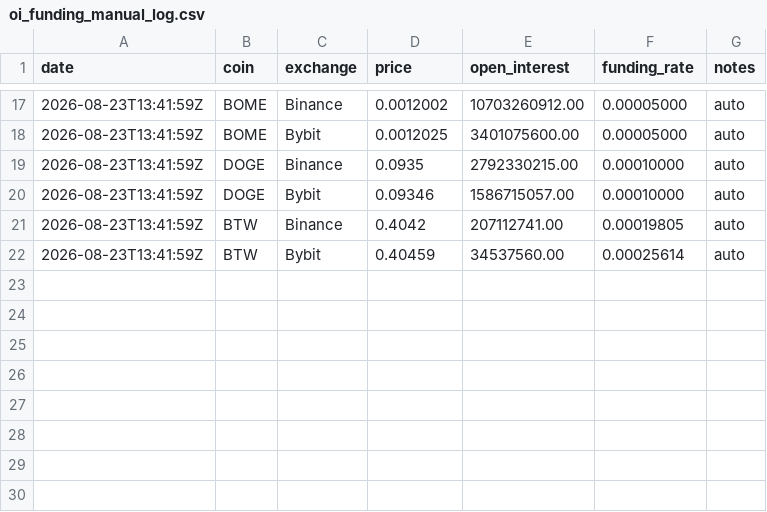
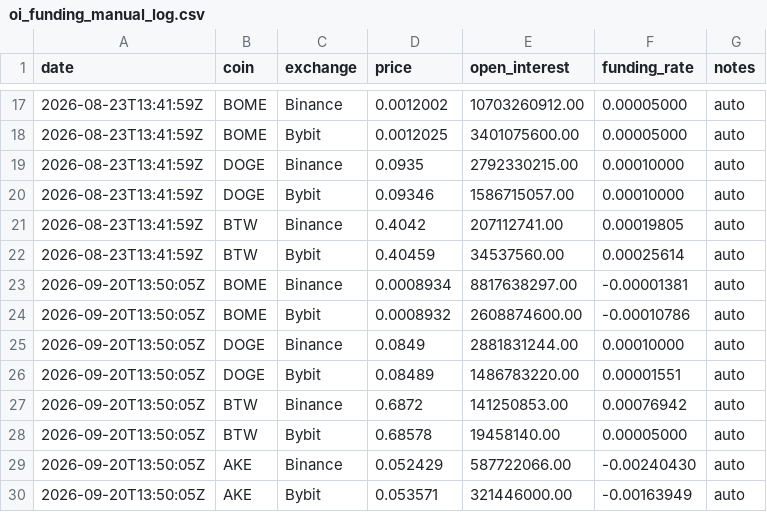
Before and after one commit to dhanrajgupta2736/pump-short-scanner, a CSV file: data/oi_funding_manual_log.csv, drawn as a sheet; only a part is shown, gaps mark what is left out.

Commit message:
feat: Add AKE candidate to auto_logger, deploy to AWS Lambda, and consolidate forward-test data

```diff
--- a/data/oi_funding_manual_log.csv
+++ b/data/oi_funding_manual_log.csv
@@ -22 +22,9 @@ date,coin,exchange,price,open_interest,funding_rate,notes
 2026-08-23T13:41:59Z,BTW,Bybit,0.40459,34537560.00,0.00025614,auto
+2026-09-20T13:50:05Z,BOME,Binance,0.0008934,8817638297.00,-0.00001381,auto
+2026-09-20T13:50:05Z,BOME,Bybit,0.0008932,2608874600.00,-0.00010786,auto
+2026-09-20T13:50:05Z,DOGE,Binance,0.0849,2881831244.00,0.00010000,auto
+2026-09-20T13:50:05Z,DOGE,Bybit,0.08489,1486783220.00,0.00001551,auto
+2026-09-20T13:50:05Z,BTW,Binance,0.6872,141250853.00,0.00076942,auto
+2026-09-20T13:50:05Z,BTW,Bybit,0.68578,19458140.00,0.00005000,auto
+2026-09-20T13:50:05Z,AKE,Binance,0.052429,587722066.00,-0.00240430,auto
+2026-09-20T13:50:05Z,AKE,Bybit,0.053571,321446000.00,-0.00163949,auto
```
Also changed, not shown: 8 other files.
